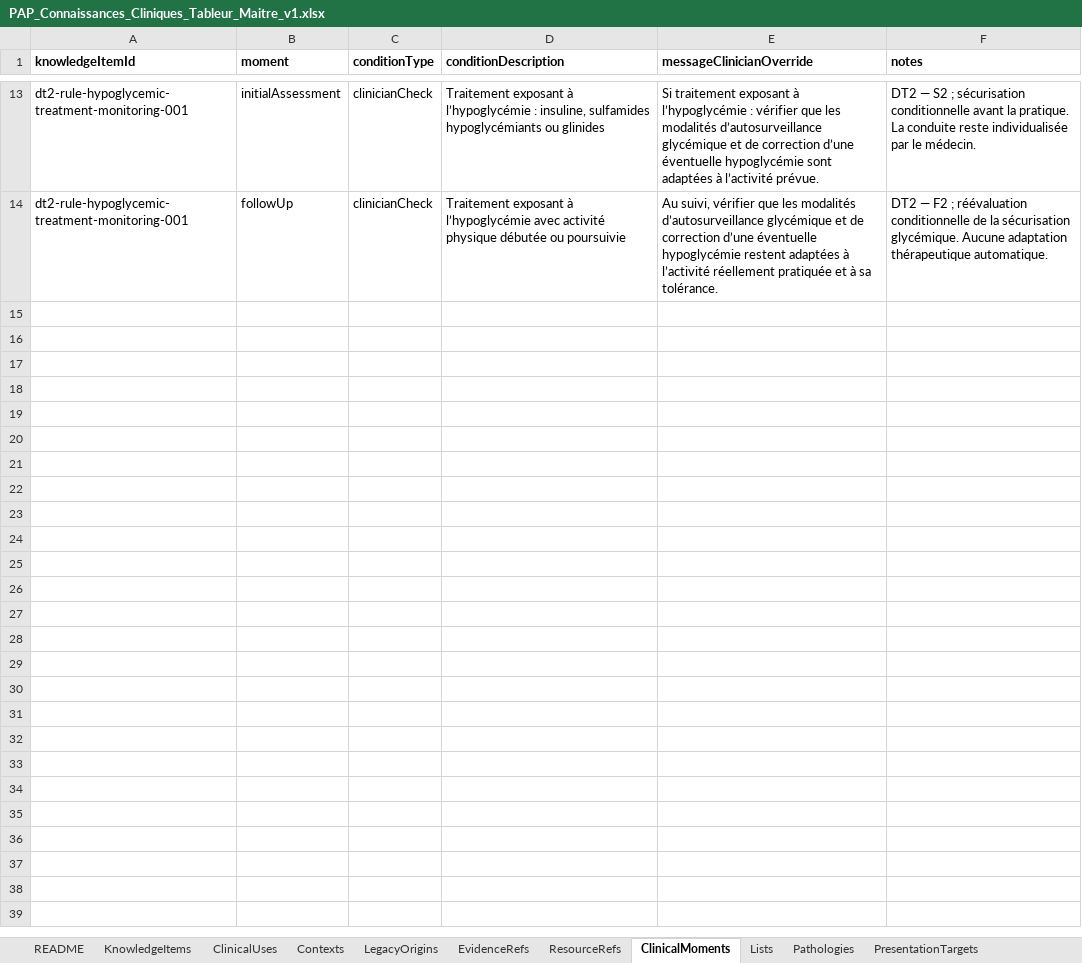
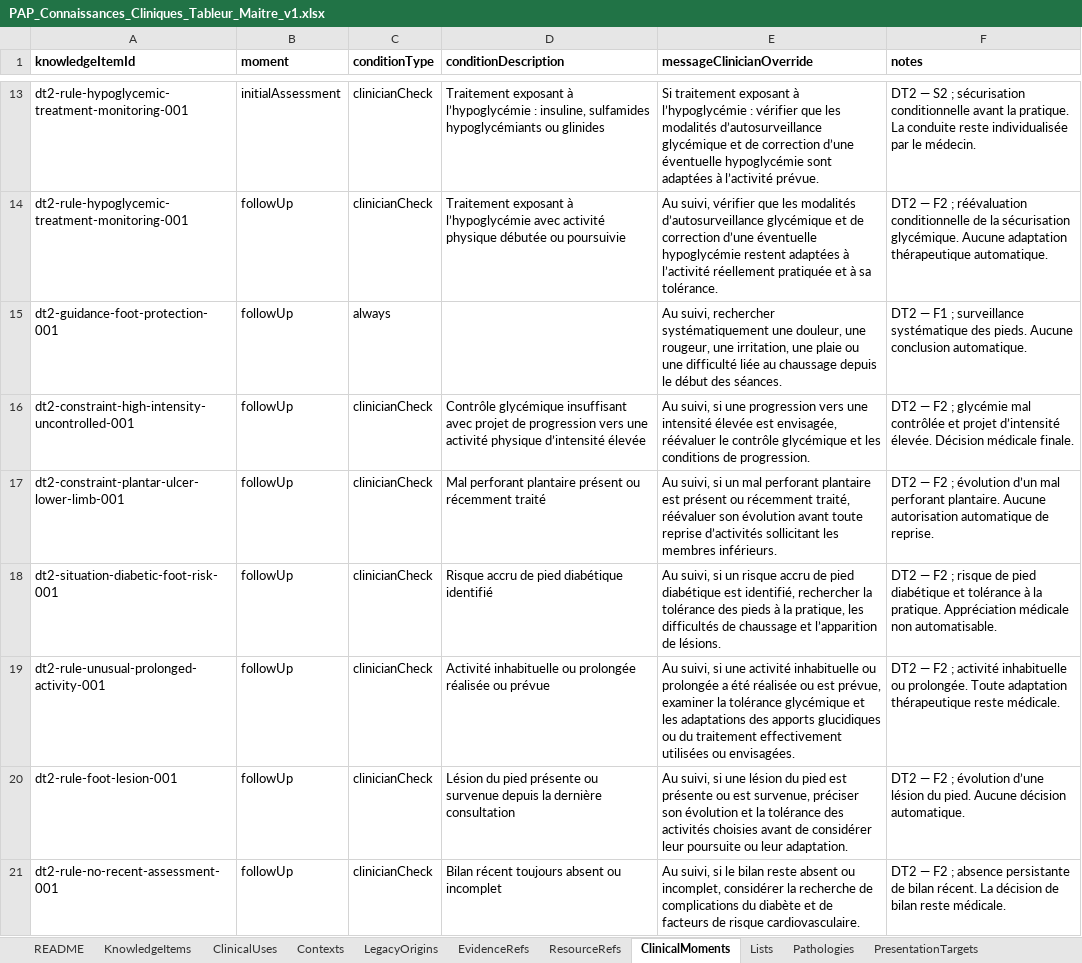
Before and after one commit to AbBe-web/PAP-Plateforme-dev, an Excel workbook: data/clinical-knowledge/PAP_Connaissances_Cliniques_Tableur_Maitre_v1.xlsx, sheet ClinicalMoments, drawn as a sheet; only a part is shown, gaps mark what is left out; values as stored, in another font and other column widths than the file's, no borders; the diff names each change by its address in the sheet, - before the commit and + after, or states it on an @@ line.

Commit message:
feat(clinical-knowledge): complete DT2 follow-up moments

```diff
--- a/data/clinical-knowledge/PAP_Connaissances_Cliniques_Tableur_Maitre_v1.xlsx (sheet ClinicalMoments)
+++ b/data/clinical-knowledge/PAP_Connaissances_Cliniques_Tableur_Maitre_v1.xlsx (sheet ClinicalMoments)
+row 15: dt2-guidance-foot-protection-001 | followUp | always |  | Au suivi, rechercher systématiquement une douleur, une rougeur, une irritation, une plaie ou une difficulté liée au chaussage depuis le début des séances. | DT2 — F1 ; surveillance systématique des pieds. Aucune conclusion automatique.
+row 16: dt2-constraint-high-intensity-uncontrolled-001 | followUp | clinicianCheck | Contrôle glycémique insuffisant avec projet de progression vers une activité physique d’intensité élevée | Au suivi, si une progression vers une intensité élevée est envisagée, réévaluer le contrôle glycémique et les conditions de progression. | DT2 — F2 ; glycémie mal contrôlée et projet d’intensité élevée. Décision médicale finale.
+row 17: dt2-constraint-plantar-ulcer-lower-limb-001 | followUp | clinicianCheck | Mal perforant plantaire présent ou récemment traité | Au suivi, si un mal perforant plantaire est présent ou récemment traité, réévaluer son évolution avant toute reprise d’activités sollicitant les membres inférieurs. | DT2 — F2 ; évolution d’un mal perforant plantaire. Aucune autorisation automatique de reprise.
+row 18: dt2-situation-diabetic-foot-risk-001 | followUp | clinicianCheck | Risque accru de pied diabétique identifié | Au suivi, si un risque accru de pied diabétique est identifié, rechercher la tolérance des pieds à la pratique, les difficultés de chaussage et l’apparition de lésions. | DT2 — F2 ; risque de pied diabétique et tolérance à la pratique. Appréciation médicale non automatisable.
+row 19: dt2-rule-unusual-prolonged-activity-001 | followUp | clinicianCheck | Activité inhabituelle ou prolongée réalisée ou prévue | Au suivi, si une activité inhabituelle ou prolongée a été réalisée ou est prévue, examiner la tolérance glycémique et les adaptations des apports glucidiques ou du traitement effectivement utilisées ou envisagées. | DT2 — F2 ; activité inhabituelle ou prolongée. Toute adaptation thérapeutique reste médicale.
+row 20: dt2-rule-foot-lesion-001 | followUp | clinicianCheck | Lésion du pied présente ou survenue depuis la dernière consultation | Au suivi, si une lésion du pied est présente ou est survenue, préciser son évolution et la tolérance des activités choisies avant de considérer leur poursuite ou leur adaptation. | DT2 — F2 ; évolution d’une lésion du pied. Aucune décision automatique.
+row 21: dt2-rule-no-recent-assessment-001 | followUp | clinicianCheck | Bilan récent toujours absent ou incomplet | Au suivi, si le bilan reste absent ou incomplet, considérer la recherche de complications du diabète et de facteurs de risque cardiovasculaire. | DT2 — F2 ; absence persistante de bilan récent. La décision de bilan reste médicale.
```
Also changed, not shown: 1 other file.
